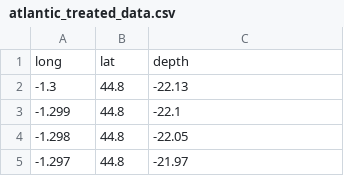
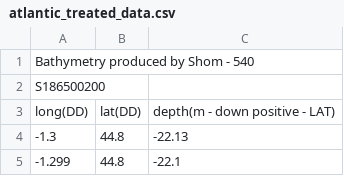
Before and after one commit to LawsonOliveira/Tsunami, a CSV file: data_set/Atlantic_bathymetry/atlantic_treated_data.csv, drawn as a sheet; only a part is shown; the shorter side is filled out with more unchanged rows.

```diff
--- a/data_set/Atlantic_bathymetry/atlantic_treated_data.csv
+++ b/data_set/Atlantic_bathymetry/atlantic_treated_data.csv
@@ -1,2 +1,4 @@
-long,lat,depth
+Bathymetry produced by Shom - 540
+S186500200
+long(DD),lat(DD),depth(m - down positive - LAT)
 -1.3,44.8,-22.13
```
Also changed, not shown: 2 other files.
